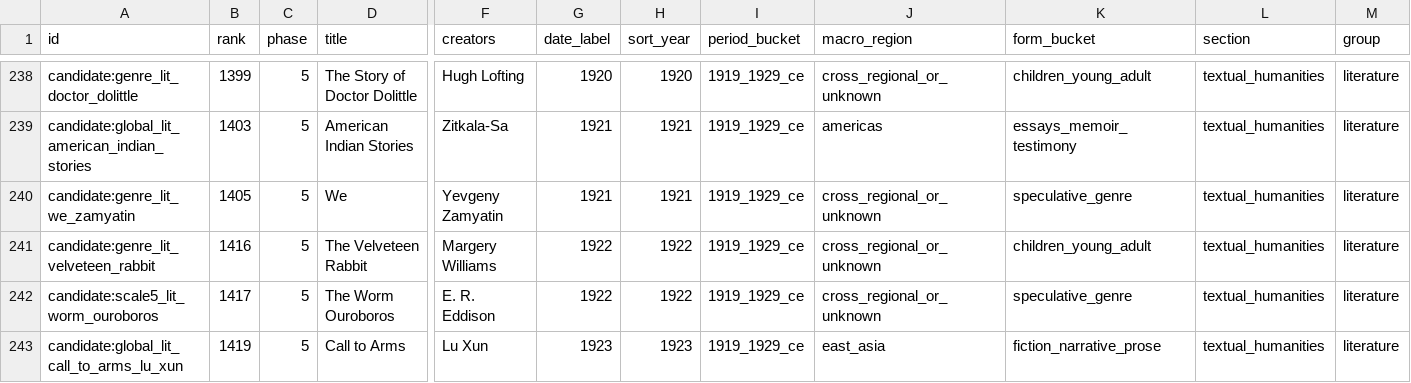
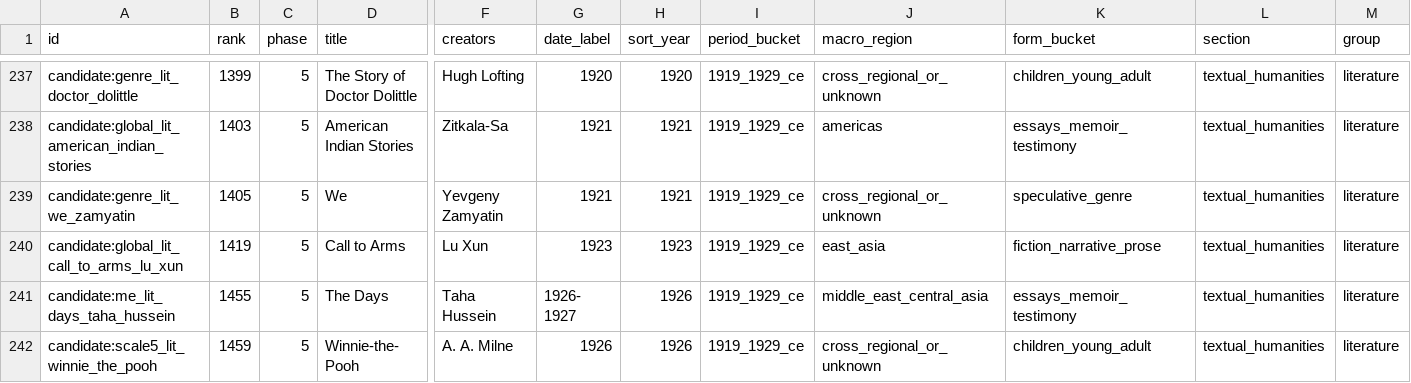
Before and after one commit to benjaminkramer50/benjaminkramer50.github.io, a TSV file: _planning/canon_audit_outputs/canon_boundary_cases.tsv, drawn as a sheet; only a part is shown, gaps mark what is left out; the shorter side is filled out with more unchanged rows; rows hold the shown columns only; the diff covers the shown part only; the diff names each change by its address in the sheet, - before the commit and + after, or states it on an @@ line.

Commit message:
Integrate second canon audit wave

```diff
--- a/_planning/canon_audit_outputs/canon_boundary_cases.tsv
+++ b/_planning/canon_audit_outputs/canon_boundary_cases.tsv
-row 241: candidate:genre_lit_velveteen_rabbit | 1416 | 5 | The Velveteen Rabbit | Margery Williams | 1922 | 1922 | 1919_1929_ce | cross_regional_or_unknown | children_young_adult | textual_humanities | literature
-row 242: candidate:scale5_lit_worm_ouroboros | 1417 | 5 | The Worm Ouroboros | E. R. Eddison | 1922 | 1922 | 1919_1929_ce | cross_regional_or_unknown | speculative_genre | textual_humanities | literature
```
Also changed, not shown: 4 removed rows elsewhere in this file, _planning/canon_audit_outputs/canon_chronology_inversions.tsv, _planning/canon_audit_outputs/canon_duplicate_candidates.tsv, 17 other files.
